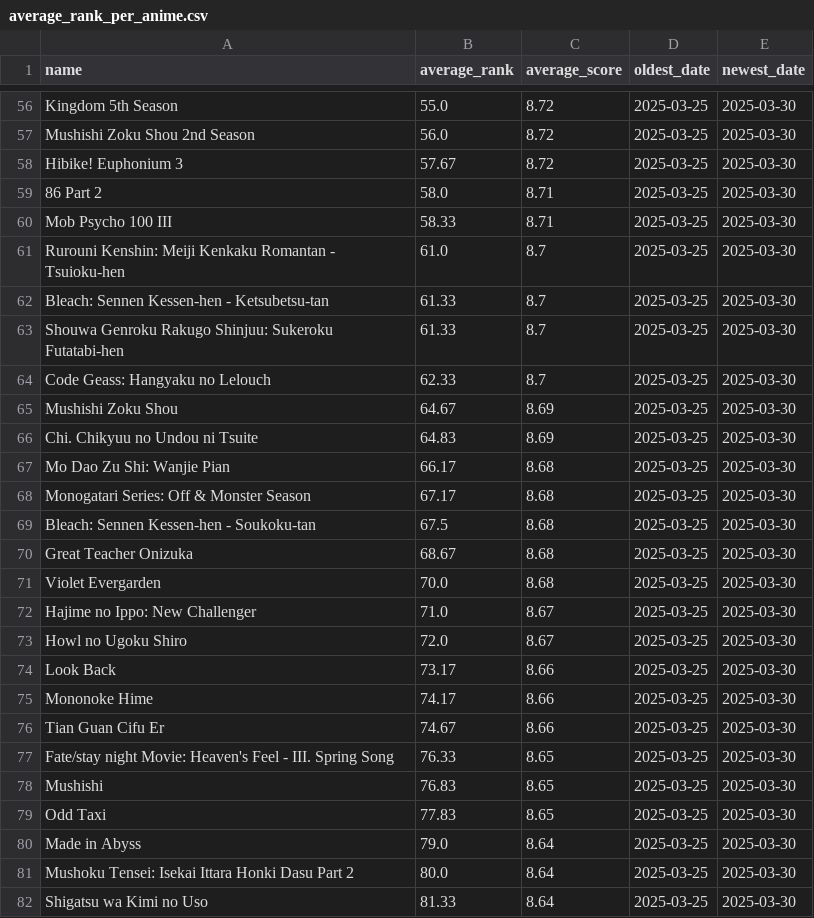
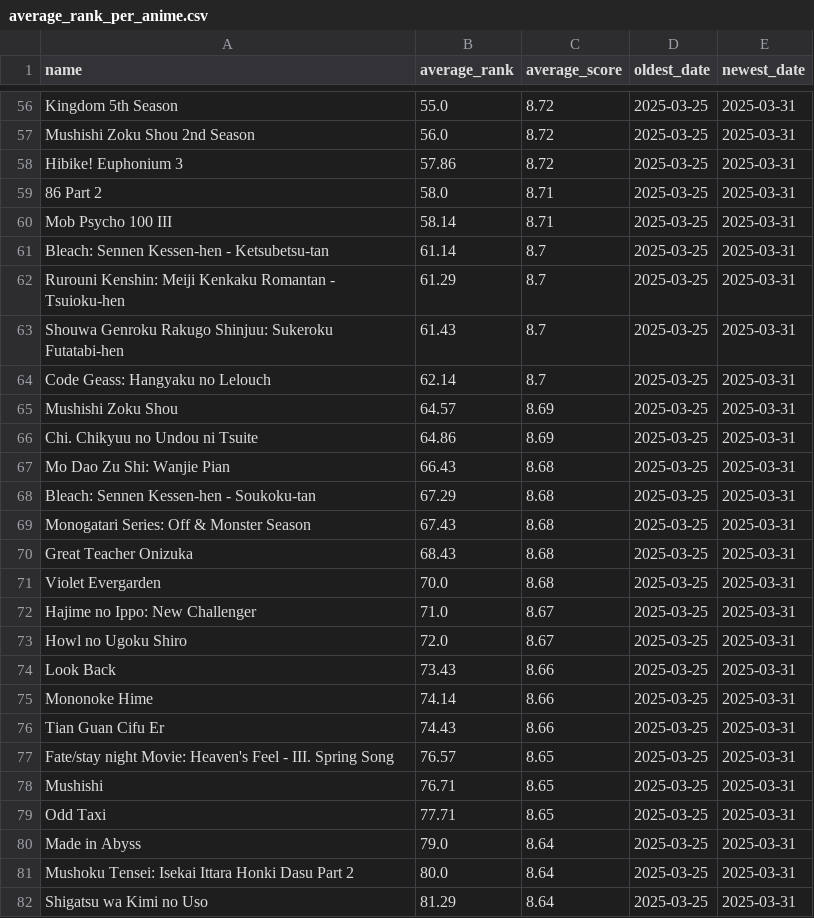
Before and after one commit to TheMateo-ywh/mal_scrapper, a CSV file: average_rank_per_anime.csv, drawn as a sheet; only a part is shown, gaps mark what is left out; removed rows and columns are numbered as before the commit, all else as after; the diff covers the shown part only; the diff names each change by its address in the sheet, - before the commit and + after, or states it on an @@ line.

```diff
--- a/average_rank_per_anime.csv
+++ b/average_rank_per_anime.csv
-E56:E60 (newest_date): 2025-03-30
+E56:E60 (newest_date): 2025-03-31
-B58 (average_rank): 57.67
+B58 (average_rank): 57.86
-B60 (average_rank): 58.33
+B60 (average_rank): 58.14
-row 61: Rurouni Kenshin: Meiji Kenkaku Romantan - Tsuioku-hen | 61.0 | 8.7 | 2025-03-25 | 2025-03-30
-B61 (average_rank): 61.33
+B61 (average_rank): 61.14
-E61 (newest_date): 2025-03-30
+E61 (newest_date): 2025-03-31
+row 62: Rurouni Kenshin: Meiji Kenkaku Romantan - Tsuioku-hen | 61.29 | 8.7 | 2025-03-25 | 2025-03-31
-B63 (average_rank): 61.33
+B63 (average_rank): 61.43
-E63:E67 (newest_date): 2025-03-30
+E63:E67 (newest_date): 2025-03-31
-B64 (average_rank): 62.33
+B64 (average_rank): 62.14
-B65 (average_rank): 64.67
+B65 (average_rank): 64.57
-B66 (average_rank): 64.83
+B66 (average_rank): 64.86
-B67 (average_rank): 66.17
+B67 (average_rank): 66.43
-row 68: Monogatari Series: Off & Monster Season | 67.17 | 8.68 | 2025-03-25 | 2025-03-30
-B68 (average_rank): 67.5
+B68 (average_rank): 67.29
-E68 (newest_date): 2025-03-30
+E68 (newest_date): 2025-03-31
+row 69: Monogatari Series: Off & Monster Season | 67.43 | 8.68 | 2025-03-25 | 2025-03-31
-B70 (average_rank): 68.67
+B70 (average_rank): 68.43
-E70:E82 (newest_date): 2025-03-30
+E70:E82 (newest_date): 2025-03-31
-B74 (average_rank): 73.17
+B74 (average_rank): 73.43
-B75 (average_rank): 74.17
+B75 (average_rank): 74.14
-B76 (average_rank): 74.67
+B76 (average_rank): 74.43
-B77 (average_rank): 76.33
+B77 (average_rank): 76.57
-B78 (average_rank): 76.83
+B78 (average_rank): 76.71
-B79 (average_rank): 77.83
+B79 (average_rank): 77.71
-B82 (average_rank): 81.33
+B82 (average_rank): 81.29
```
Also changed, not shown: 1 added row, 1 removed row and 103 edited cells elsewhere in this file, 1 other file.
